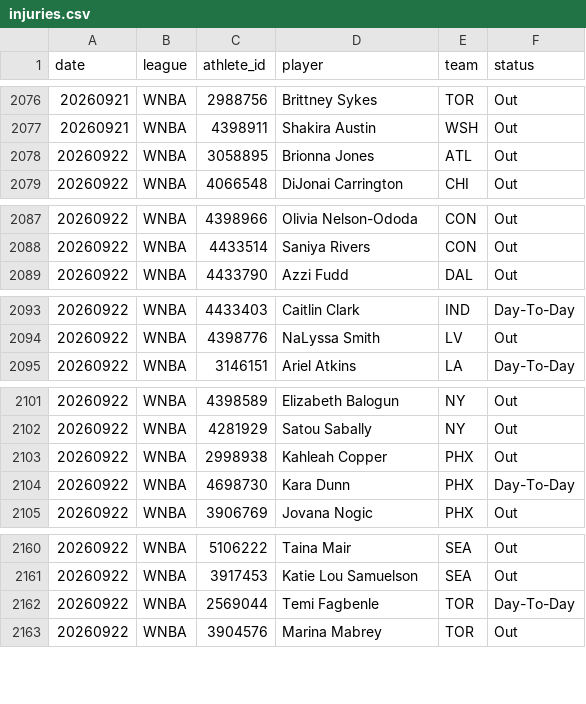
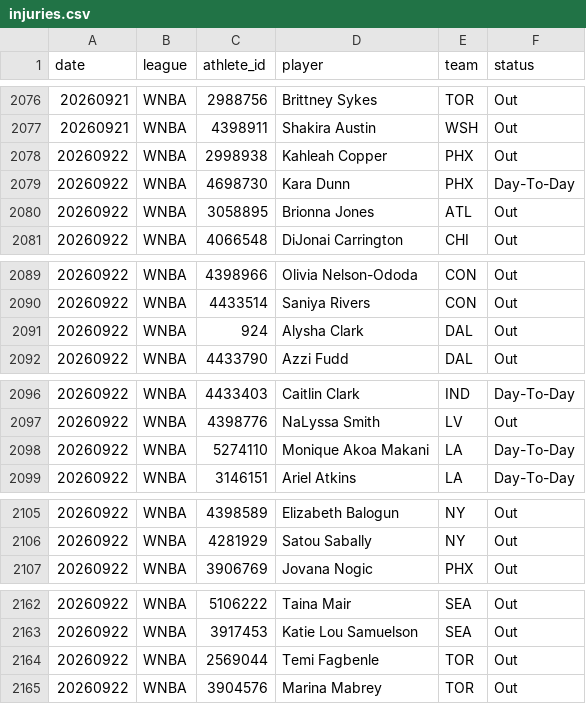
Before and after one commit to azcal/mbm-wnba, a CSV file: logs/injuries.csv, drawn as a sheet; only a part is shown, gaps mark what is left out.

Commit message:
mbm-wnba 2026-09-22

```diff
--- a/logs/injuries.csv
+++ b/logs/injuries.csv
@@ -2077,2 +2077,4 @@ date,league,athlete_id,player,team,status
 20260921,WNBA,4398911,Shakira Austin,WSH,Out
+20260922,WNBA,2998938,Kahleah Copper,PHX,Out
+20260922,WNBA,4698730,Kara Dunn,PHX,Day-To-Day
 20260922,WNBA,3058895,Brionna Jones,ATL,Out
@@ -2088,2 +2090,3 @@ date,league,athlete_id,player,team,status
 20260922,WNBA,4433514,Saniya Rivers,CON,Out
+20260922,WNBA,924,Alysha Clark,DAL,Out
 20260922,WNBA,4433790,Azzi Fudd,DAL,Out
@@ -2094,2 +2097,3 @@ date,league,athlete_id,player,team,status
 20260922,WNBA,4398776,NaLyssa Smith,LV,Out
+20260922,WNBA,5274110,Monique Akoa Makani,LA,Day-To-Day
 20260922,WNBA,3146151,Ariel Atkins,LA,Day-To-Day
@@ -2102,4 +2106,2 @@ date,league,athlete_id,player,team,status
 20260922,WNBA,4281929,Satou Sabally,NY,Out
-20260922,WNBA,2998938,Kahleah Copper,PHX,Out
-20260922,WNBA,4698730,Kara Dunn,PHX,Day-To-Day
 20260922,WNBA,3906769,Jovana Nogic,PHX,Out
@@ -2161,3 +2163,3 @@ date,league,athlete_id,player,team,status
 20260922,WNBA,3917453,Katie Lou Samuelson,SEA,Out
-20260922,WNBA,2569044,Temi Fagbenle,TOR,Day-To-Day
+20260922,WNBA,2569044,Temi Fagbenle,TOR,Out
 20260922,WNBA,3904576,Marina Mabrey,TOR,Out
```
Also changed, not shown: logs/predictions.csv, 1 other file.
